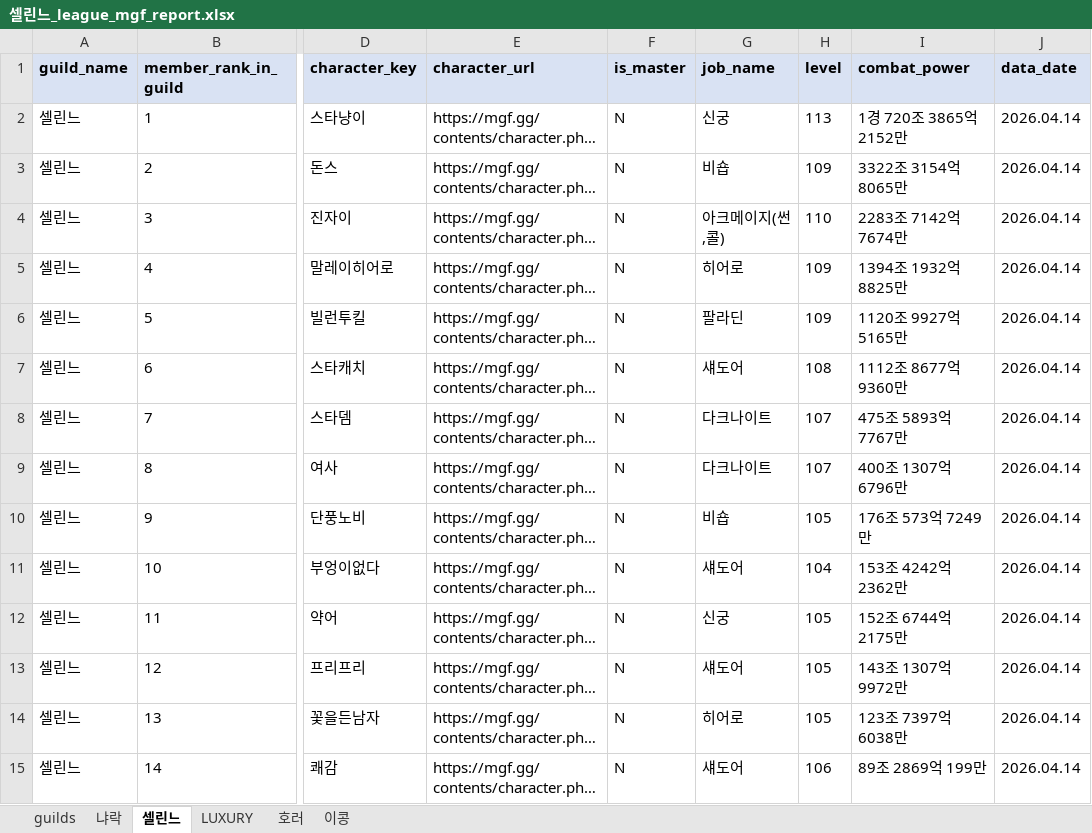
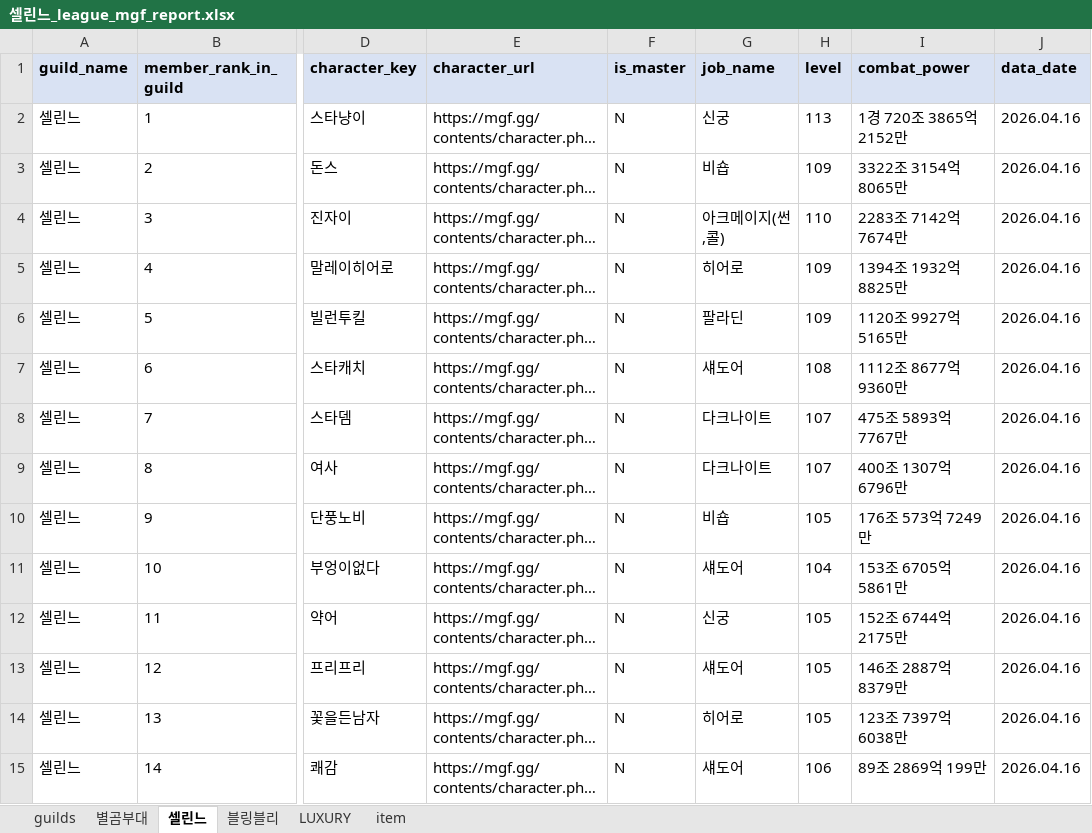
Before and after one commit to pogas/mgf_guild_match, an Excel workbook: reports/셀린느/셀린느_league_mgf_report.xlsx, sheet 셀린느, drawn as a sheet; only a part is shown, gaps mark what is left out; long unchanged cells end in …; values as stored, in another font and other column widths than the file's, no borders; the diff covers the shown part only; the diff names each change by its address in the sheet, - before the commit and + after, or states it on an @@ line.

```diff
--- a/reports/셀린느/셀린느_league_mgf_report.xlsx (sheet 셀린느)
+++ b/reports/셀린느/셀린느_league_mgf_report.xlsx (sheet 셀린느)
-sheet tab: 냐락
+sheet tab: 별곰부대
-sheet tab: 이콩
+sheet tab: item
-sheet tab: 호러
+sheet tab: 블링블리
-J2:J15 (data_date): 2026.04.14
+J2:J15 (data_date): 2026.04.16
-I11 (combat_power): 153조 4242억 2362만
+I11 (combat_power): 153조 6705억 5861만
-I13 (combat_power): 143조 1307억 9972만
+I13 (combat_power): 146조 2887억 8379만
```
Also changed, not shown: 17 edited cells elsewhere in this sheet, sheet 별곰부대, sheet item, sheet guilds, sheet LUXURY, reports/빅딜/빅딜_league_mgf_report.xlsx, reports/빅딜/빅딜_training_mgf_report.xlsx, 19 other files.
